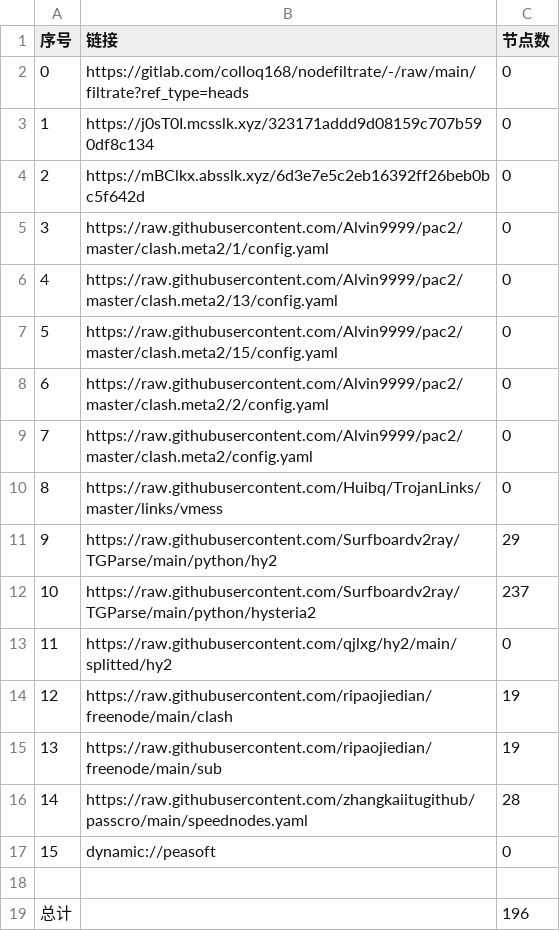
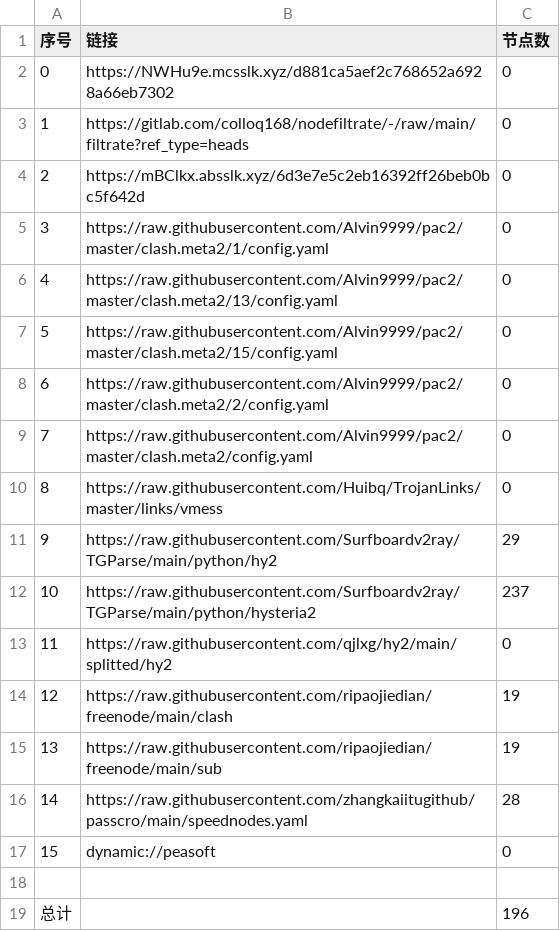
Before and after one commit to tonygyf/AutoMergePublicNodes, a CSV file: list_result.csv, drawn as a sheet.

```diff
--- a/list_result.csv
+++ b/list_result.csv
@@ -1,4 +1,4 @@
 序号,链接,节点数
-0,https://gitlab.com/colloq168/nodefiltrate/-/raw/main/filtrate?ref_type=heads,0
-1,https://j0sT0I.mcsslk.xyz/323171addd9d08159c707b590df8c134,0
+0,https://NWHu9e.mcsslk.xyz/d881ca5aef2c768652a6928a66eb7302,0
+1,https://gitlab.com/colloq168/nodefiltrate/-/raw/main/filtrate?ref_type=heads,0
 2,https://mBClkx.absslk.xyz/6d3e7e5c2eb16392ff26beb0bc5f642d,0
```
Also changed, not shown: 3 other files.
